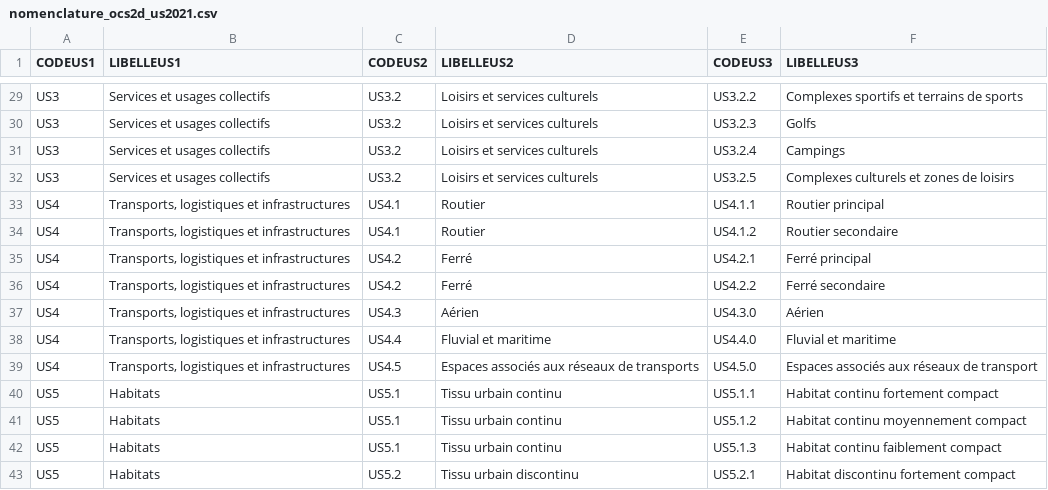
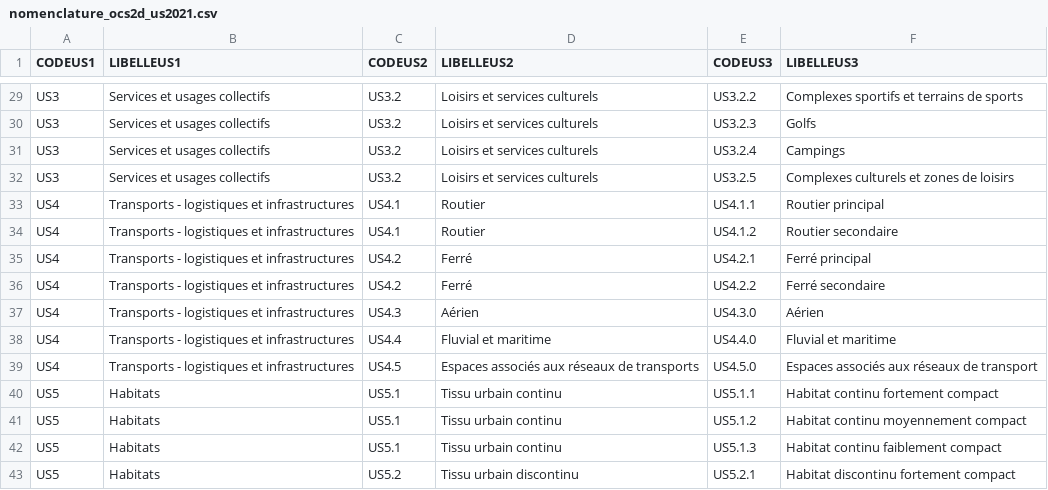
Before and after one commit to geo2france/ocs2d, a CSV file: nomenclature/nomenclature_ocs2d_us2021.csv, drawn as a sheet; only a part is shown, gaps mark what is left out.

Commit message:
correction mineure de la nomenclature

```diff
--- a/nomenclature/nomenclature_ocs2d_us2021.csv
+++ b/nomenclature/nomenclature_ocs2d_us2021.csv
@@ -32,9 +32,9 @@ US3;Services et usages collectifs;US3.2;Loisirs et services culturels;US3.2.4;Ca
 US3;Services et usages collectifs;US3.2;Loisirs et services culturels;US3.2.5;Complexes culturels et zones de loisirs
-US4;"Transports, logistiques et infrastructures";US4.1;Routier;US4.1.1;Routier principal
-US4;"Transports, logistiques et infrastructures";US4.1;Routier;US4.1.2;Routier secondaire
-US4;"Transports, logistiques et infrastructures";US4.2;Ferré;US4.2.1;Ferré principal
-US4;"Transports, logistiques et infrastructures";US4.2;Ferré;US4.2.2;Ferré secondaire
-US4;"Transports, logistiques et infrastructures";US4.3;Aérien;US4.3.0;Aérien
-US4;"Transports, logistiques et infrastructures";US4.4;Fluvial et maritime;US4.4.0;Fluvial et maritime
-US4;"Transports, logistiques et infrastructures";US4.5;Espaces associés aux réseaux de transports;US4.5.0;Espaces associés aux réseaux de transport
+US4;Transports - logistiques et infrastructures;US4.1;Routier;US4.1.1;Routier principal
+US4;Transports - logistiques et infrastructures;US4.1;Routier;US4.1.2;Routier secondaire
+US4;Transports - logistiques et infrastructures;US4.2;Ferré;US4.2.1;Ferré principal
+US4;Transports - logistiques et infrastructures;US4.2;Ferré;US4.2.2;Ferré secondaire
+US4;Transports - logistiques et infrastructures;US4.3;Aérien;US4.3.0;Aérien
+US4;Transports - logistiques et infrastructures;US4.4;Fluvial et maritime;US4.4.0;Fluvial et maritime
+US4;Transports - logistiques et infrastructures;US4.5;Espaces associés aux réseaux de transports;US4.5.0;Espaces associés aux réseaux de transport
 US5;Habitats;US5.1;Tissu urbain continu;US5.1.1;Habitat continu fortement compact
```
